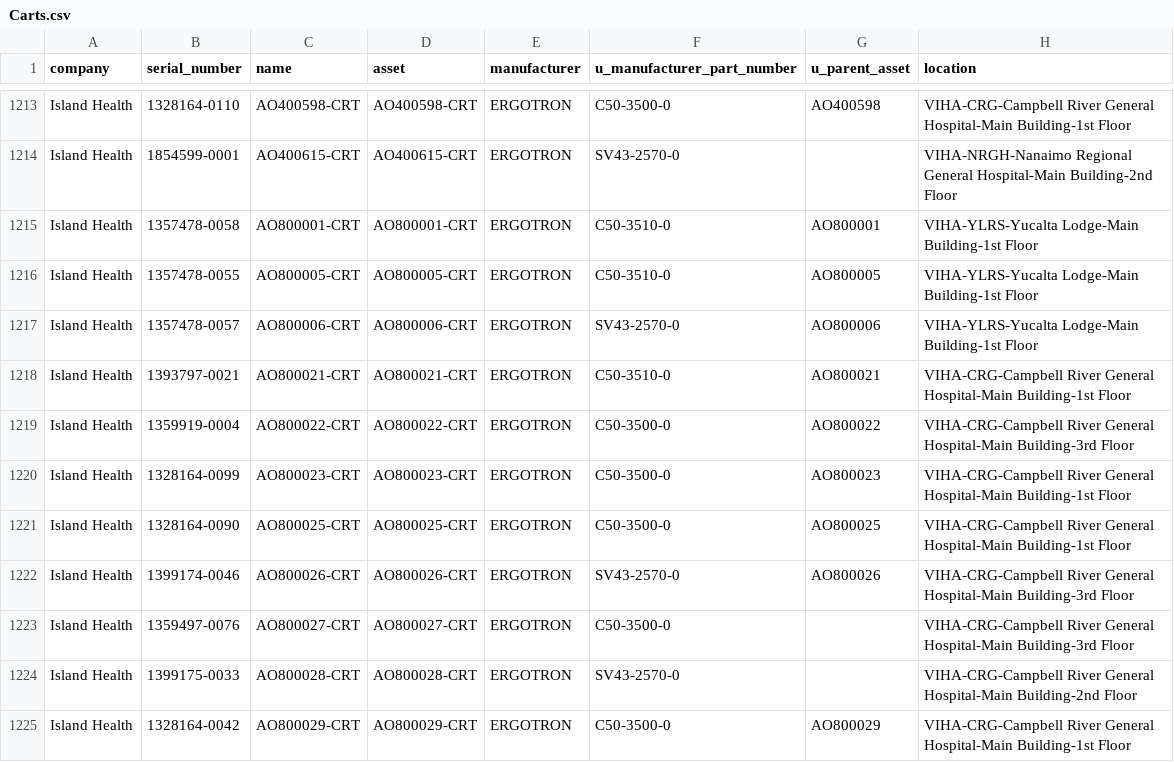
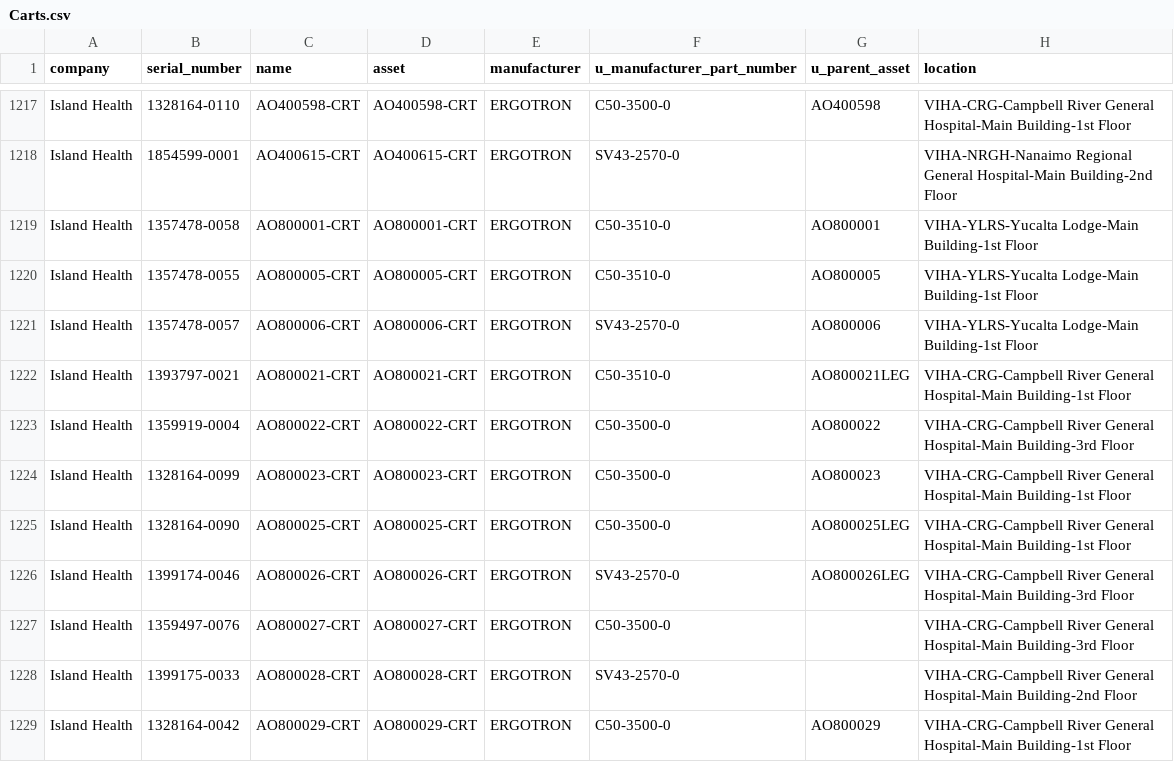
Before and after one commit to digbysa/New-Inventory-Tool, a CSV file: Data/Carts.csv, drawn as a sheet; only a part is shown, gaps mark what is left out; the diff covers the shown part only.

```diff
--- a/Data/Carts.csv
+++ b/Data/Carts.csv
@@ -1217,7 +1221,7 @@
 "Island Health","1357478-0057","AO800006-CRT","AO800006-CRT","ERGOTRON","SV43-2570-0","AO800006","VIHA-YLRS-Yucalta Lodge-Main Building-1st Floor"
-"Island Health","1393797-0021","AO800021-CRT","AO800021-CRT","ERGOTRON","C50-3510-0","AO800021","VIHA-CRG-Campbell River General Hospital-Main Building-1st Floor"
+"Island Health","1393797-0021","AO800021-CRT","AO800021-CRT","ERGOTRON","C50-3510-0","AO800021LEG","VIHA-CRG-Campbell River General Hospital-Main Building-1st Floor"
 "Island Health","1359919-0004","AO800022-CRT","AO800022-CRT","ERGOTRON","C50-3500-0","AO800022","VIHA-CRG-Campbell River General Hospital-Main Building-3rd Floor"
 "Island Health","1328164-0099","AO800023-CRT","AO800023-CRT","ERGOTRON","C50-3500-0","AO800023","VIHA-CRG-Campbell River General Hospital-Main Building-1st Floor"
-"Island Health","1328164-0090","AO800025-CRT","AO800025-CRT","ERGOTRON","C50-3500-0","AO800025","VIHA-CRG-Campbell River General Hospital-Main Building-1st Floor"
-"Island Health","1399174-0046","AO800026-CRT","AO800026-CRT","ERGOTRON","SV43-2570-0","AO800026","VIHA-CRG-Campbell River General Hospital-Main Building-3rd Floor"
+"Island Health","1328164-0090","AO800025-CRT","AO800025-CRT","ERGOTRON","C50-3500-0","AO800025LEG","VIHA-CRG-Campbell River General Hospital-Main Building-1st Floor"
+"Island Health","1399174-0046","AO800026-CRT","AO800026-CRT","ERGOTRON","SV43-2570-0","AO800026LEG","VIHA-CRG-Campbell River General Hospital-Main Building-3rd Floor"
 "Island Health","1359497-0076","AO800027-CRT","AO800027-CRT","ERGOTRON","C50-3500-0","","VIHA-CRG-Campbell River General Hospital-Main Building-3rd Floor"
```
Also changed, not shown: 6 added rows, 2 removed rows and 38 edited cells elsewhere in this file, Data/Computers.csv, Data/Mics.csv, 3 other files.
